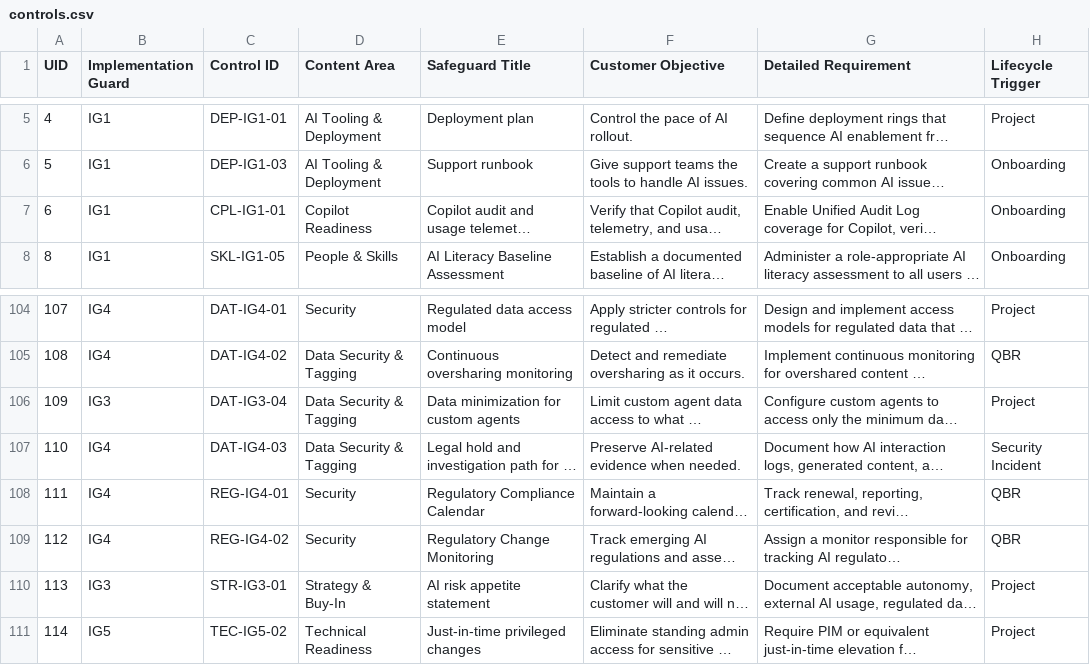
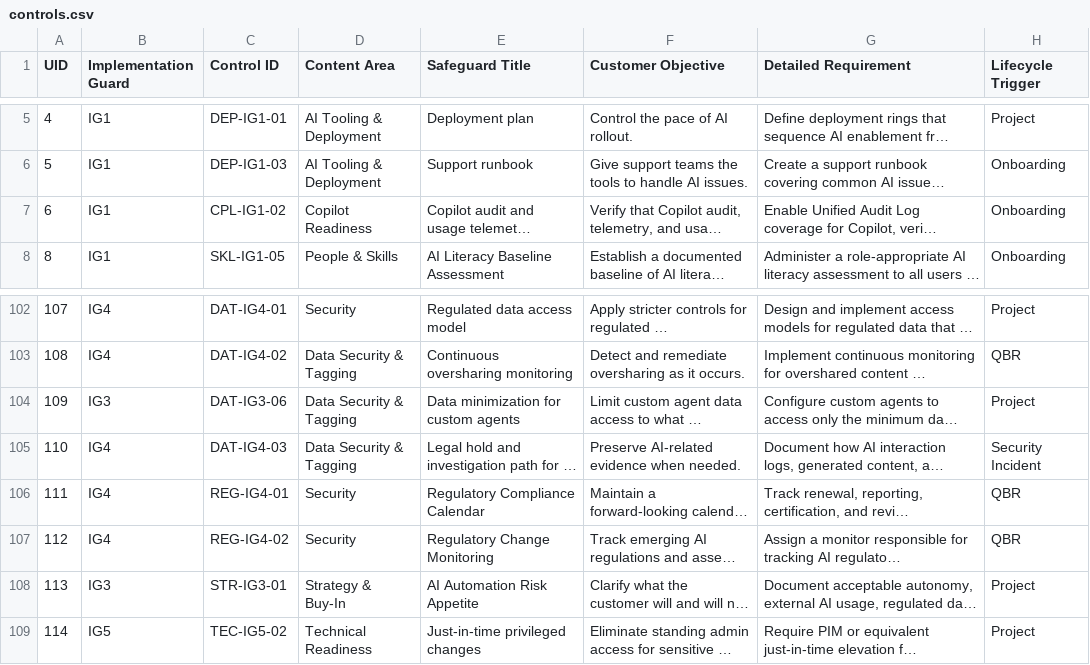
Before and after one commit to LemhiCo/MSP-AI-Framework, a CSV file: public/data/controls.csv, drawn as a sheet; only a part is shown, gaps mark what is left out; long unchanged cells end in …; addresses are those after the commit; the diff covers the shown part only; the diff names each change by its address in the sheet, - before the commit and + after, or states it on an @@ line.

Commit message:
feat(controls): apply changes from issue #35
Patch method: msp-patch-v3
Contributor: @johnharden
Closes #35

```diff
--- a/public/data/controls.csv
+++ b/public/data/controls.csv
-C7 (Control ID): CPL-IG1-01
+C7 (Control ID): CPL-IG1-02
-C104 (Control ID): DAT-IG3-04
+C104 (Control ID): DAT-IG3-06
-E108 (Safeguard Title): AI risk appetite statement
+E108 (Safeguard Title): AI Automation Risk Appetite
```
Also changed, not shown: 2 removed rows and 32 edited cells elsewhere in this file.
